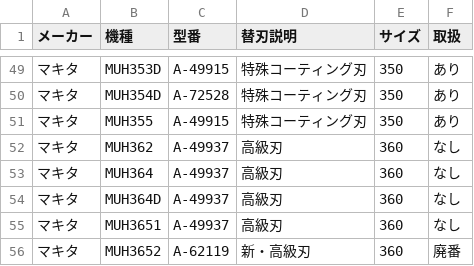
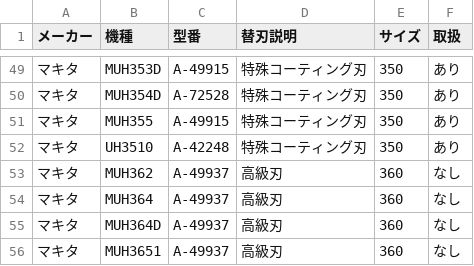
Before and after one commit to delint00-collab/kaeba-search, a CSV file: data.csv, drawn as a sheet; only a part is shown, gaps mark what is left out; the shorter side is filled out with more unchanged rows; the diff names each change by its address in the sheet, - before the commit and + after, or states it on an @@ line.

Commit message:
Update data.csv

```diff
--- a/data.csv
+++ b/data.csv
+row 52: マキタ | UH3510 | A-42248 | 特殊コーティング刃 | 350 | あり
```
